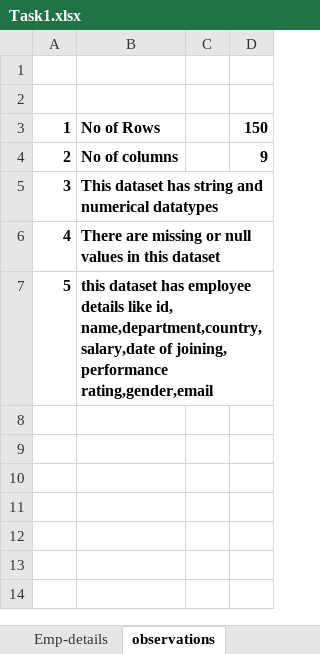
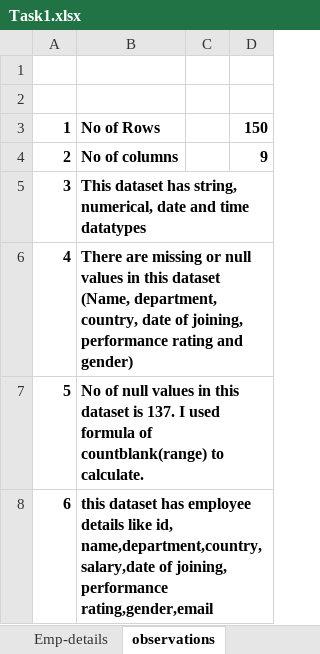
Before and after one commit to gayathri160519/Excel_coding_Challange, an Excel workbook: Task1.xlsx, sheet observations, drawn as a sheet; values as stored, in another font and other column widths than the file's, no borders; addresses are those after the commit; the diff names each change by its address in the sheet, - before the commit and + after, or states it on an @@ line.

```diff
--- a/Task1.xlsx (sheet observations)
+++ b/Task1.xlsx (sheet observations)
-B5: …dataset has string and numerical datatypes
+B5: …dataset has string, numerical, date and time datatypes
-B6: …this dataset
+B6: …this dataset (Name, department, country, date of joining, performance rating and gender)
+row 7: 5 | No of null values in this dataset is 137. I used formula of countblank(range) to calculate.
@@ column A renumbered from row 8 down @@
```
Also changed, not shown: sheet Emp-details, 1 other file.
